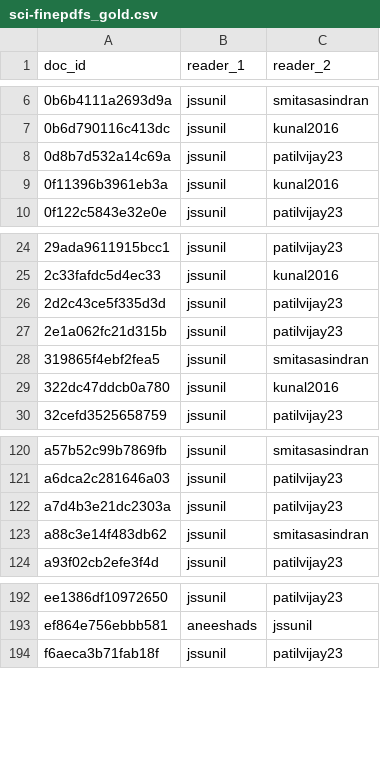
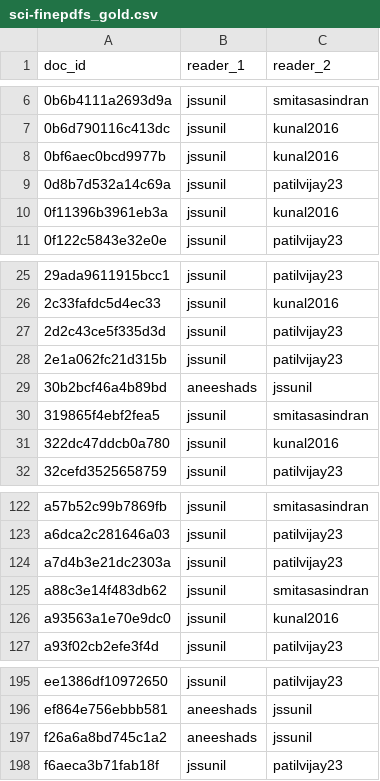
Before and after one commit to shishir13/era-v5-lab, a CSV file: teams/01-data-a/gold/sci-finepdfs_gold.csv, drawn as a sheet; only a part is shown, gaps mark what is left out; the diff names each change by its address in the sheet, - before the commit and + after, or states it on an @@ line.

Commit message:
gold set update 2026-10-31 11:45PM IST

```diff
--- a/teams/01-data-a/gold/sci-finepdfs_gold.csv
+++ b/teams/01-data-a/gold/sci-finepdfs_gold.csv
+row 8: 0bf6aec0bcd9977b | jssunil | kunal2016
+row 29: 30b2bcf46a4b89bd | aneeshads | jssunil
+row 126: a93563a1e70e9dc0 | jssunil | kunal2016
+row 197: f26a6a8bd745c1a2 | aneeshads | jssunil
```
Also changed, not shown: teams/01-data-a/gold/code-python_gold.csv, teams/01-data-a/gold/gold_coverage.csv.
